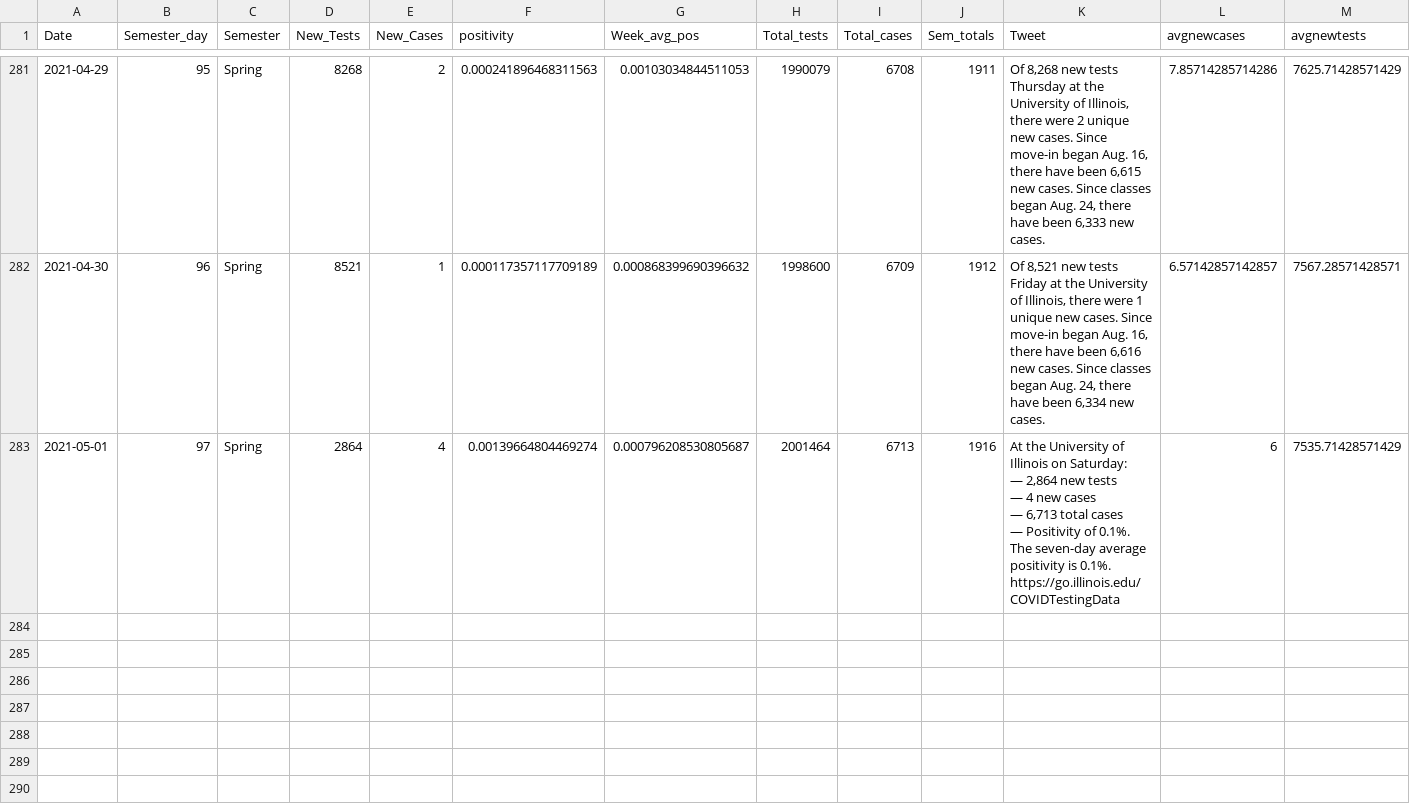
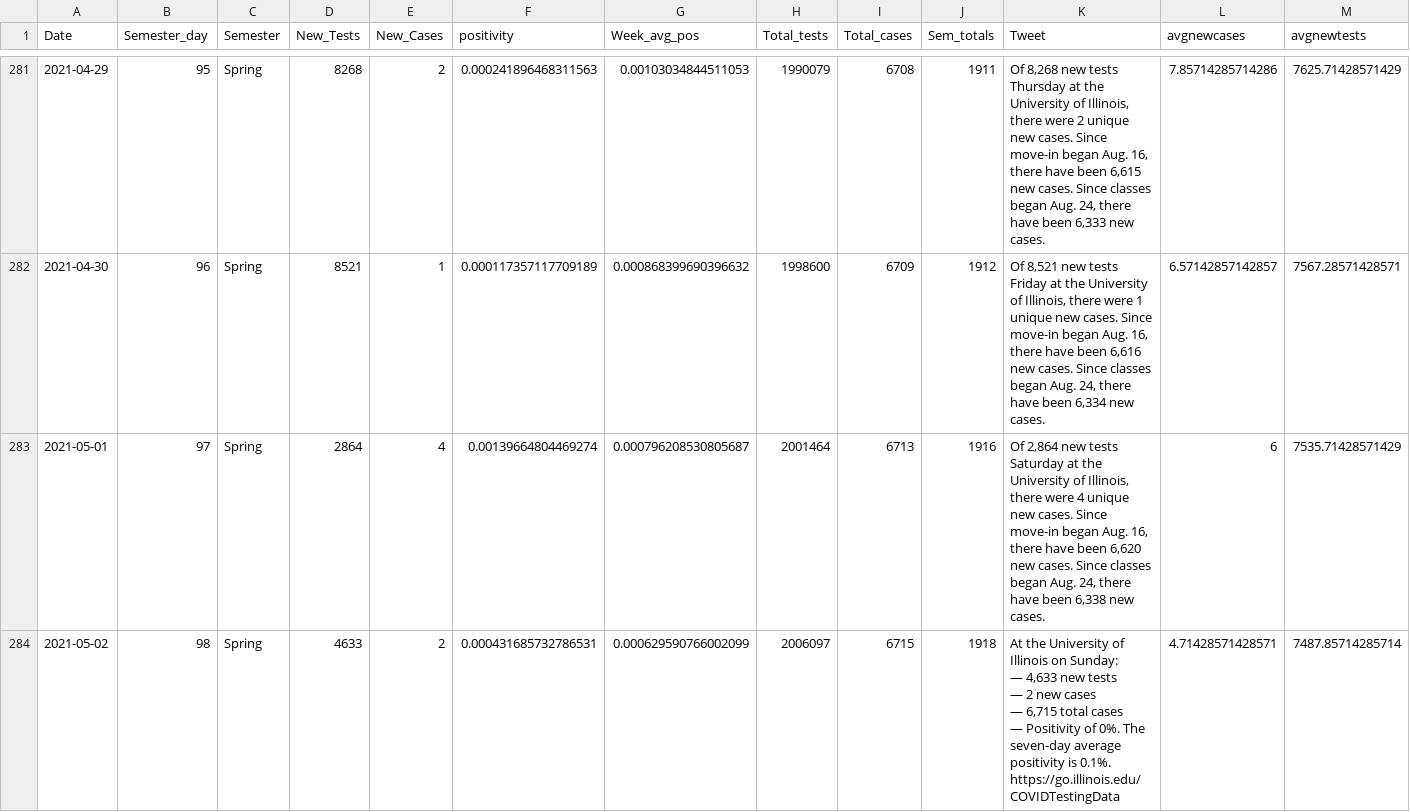
Before and after one commit to bzigterman/CUcovid, a CSV file: data/uicovid.csv, drawn as a sheet; only a part is shown, gaps mark what is left out.

```diff
--- a/data/uicovid.csv
+++ b/data/uicovid.csv
@@ -282,9 +282,10 @@
 2021-04-30,96,"Spring",8521,1,0.000117357117709189,0.000868399690396632,1998600,6709,1912,"Of 8,521 new tests Friday at the University of Illinois, there were 1 unique new cases. Since move-in began Aug. 16, there have been 6,616 new cases. Since classes began Aug. 24, there have been 6,334 new cases.",6.57142857142857,7567.28571428571
-2021-05-01,97,"Spring",2864,4,0.00139664804469274,0.000796208530805687,2001464,6713,1916,"At the University of Illinois on Saturday:
-
-— 2,864 new tests
-— 4 new cases
-— 6,713 total cases
-— Positivity of 0.1%. The seven-day average positivity is 0.1%.
-
-https://go.illinois.edu/COVIDTestingData",6,7535.71428571429
+2021-05-01,97,"Spring",2864,4,0.00139664804469274,0.000796208530805687,2001464,6713,1916,"Of 2,864 new tests Saturday at the University of Illinois, there were 4 unique new cases. Since move-in began Aug. 16, there have been 6,620 new cases. Since classes began Aug. 24, there have been 6,338 new cases.",6,7535.71428571429
+2021-05-02,98,"Spring",4633,2,0.000431685732786531,0.000629590766002099,2006097,6715,1918,"At the University of Illinois on Sunday:
+
+— 4,633 new tests
+— 2 new cases
+— 6,715 total cases
+— Positivity of 0%. The seven-day average positivity is 0.1%.
+
+https://go.illinois.edu/COVIDTestingData",4.71428571428571,7487.85714285714
```
Also changed, not shown: data/CUcovid.csv, idph/region6.csv, 45 other files.
